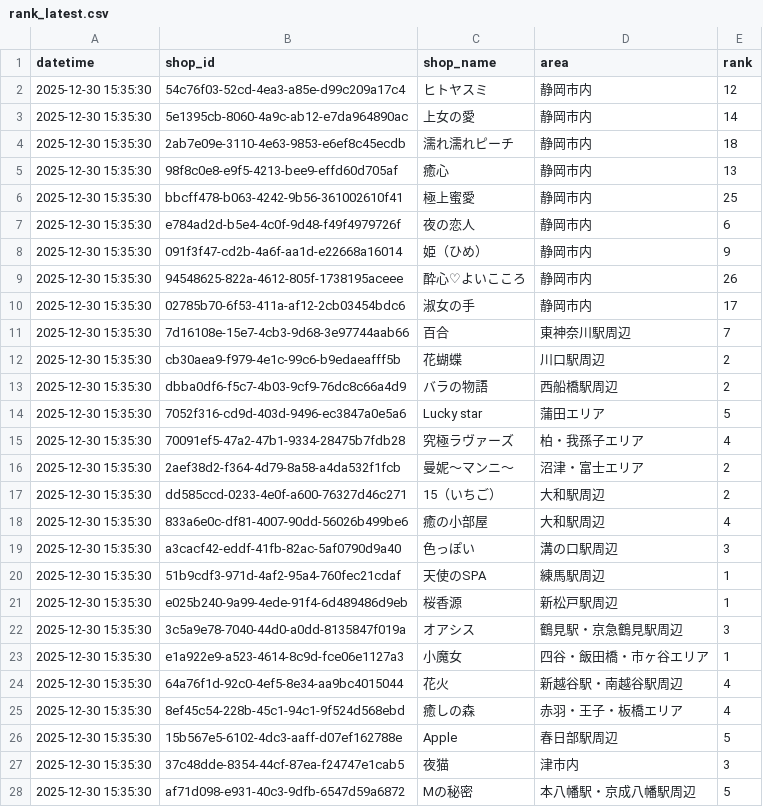
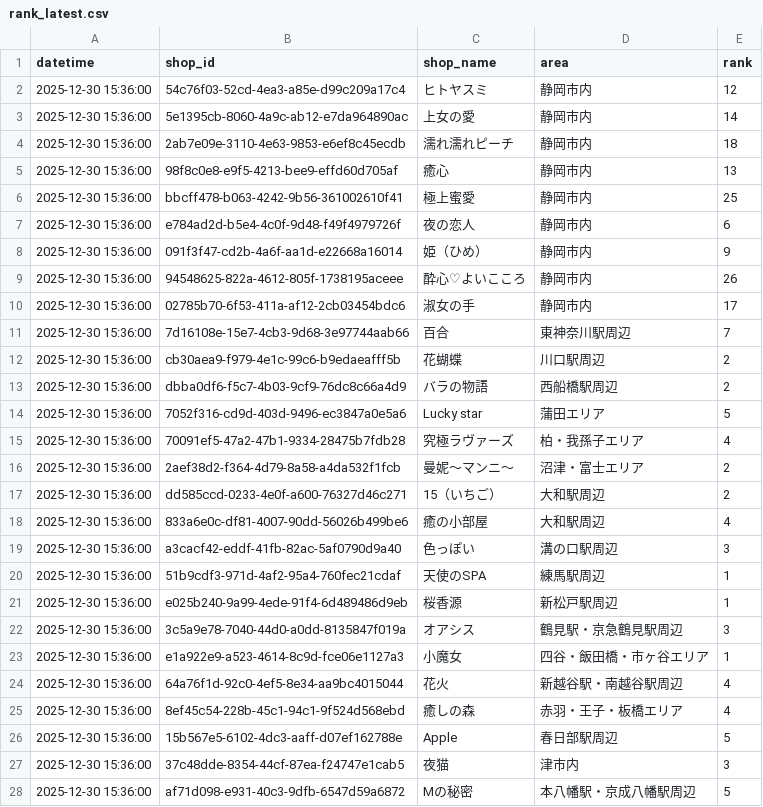
Before and after one commit to k-namickey/rank-tracker, a CSV file: rank_latest.csv, drawn as a sheet; only a part is shown; the diff covers the shown part only.

```diff
--- a/rank_latest.csv
+++ b/rank_latest.csv
@@ -1,28 +1,28 @@
 datetime,shop_id,shop_name,area,rank
-2025-12-30 15:35:30,54c76f03-52cd-4ea3-a85e-d99c209a17c4,ヒトヤスミ,静岡市内,12
-2025-12-30 15:35:30,5e1395cb-8060-4a9c-ab12-e7da964890ac,上女の愛,静岡市内,14
-2025-12-30 15:35:30,2ab7e09e-3110-4e63-9853-e6ef8c45ecdb,濡れ濡れピーチ,静岡市内,18
-2025-12-30 15:35:30,98f8c0e8-e9f5-4213-bee9-effd60d705af,癒心,静岡市内,13
-2025-12-30 15:35:30,bbcff478-b063-4242-9b56-361002610f41,極上蜜愛,静岡市内,25
-2025-12-30 15:35:30,e784ad2d-b5e4-4c0f-9d48-f49f4979726f,夜の恋人,静岡市内,6
-2025-12-30 15:35:30,091f3f47-cd2b-4a6f-aa1d-e22668a16014,姫（ひめ）,静岡市内,9
-2025-12-30 15:35:30,94548625-822a-4612-805f-1738195aceee,酔心♡よいこころ,静岡市内,26
-2025-12-30 15:35:30,02785b70-6f53-411a-af12-2cb03454bdc6,淑女の手,静岡市内,17
-2025-12-30 15:35:30,7d16108e-15e7-4cb3-9d68-3e97744aab66,百合,東神奈川駅周辺,7
-2025-12-30 15:35:30,cb30aea9-f979-4e1c-99c6-b9edaeafff5b,花蝴蝶,川口駅周辺,2
-2025-12-30 15:35:30,dbba0df6-f5c7-4b03-9cf9-76dc8c66a4d9,バラの物語,西船橋駅周辺,2
-2025-12-30 15:35:30,7052f316-cd9d-403d-9496-ec3847a0e5a6,Lucky star,蒲田エリア,5
-2025-12-30 15:35:30,70091ef5-47a2-47b1-9334-28475b7fdb28,究極ラヴァーズ,柏・我孫子エリア,4
-2025-12-30 15:35:30,2aef38d2-f364-4d79-8a58-a4da532f1fcb,曼妮～マンニ～,沼津・富士エリア,2
-2025-12-30 15:35:30,dd585ccd-0233-4e0f-a600-76327d46c271,15（いちご）,大和駅周辺,2
-2025-12-30 15:35:30,833a6e0c-df81-4007-90dd-56026b499be6,癒の小部屋,大和駅周辺,4
-2025-12-30 15:35:30,a3cacf42-eddf-41fb-82ac-5af0790d9a40,色っぽい,溝の口駅周辺,3
-2025-12-30 15:35:30,51b9cdf3-971d-4af2-95a4-760fec21cdaf,天使のSPA,練馬駅周辺,1
-2025-12-30 15:35:30,e025b240-9a99-4ede-91f4-6d489486d9eb,桜香源,新松戸駅周辺,1
-2025-12-30 15:35:30,3c5a9e78-7040-44d0-a0dd-8135847f019a,オアシス,鶴見駅・京急鶴見駅周辺,3
-2025-12-30 15:35:30,e1a922e9-a523-4614-8c9d-fce06e1127a3,小魔女,四谷・飯田橋・市ヶ谷エリア,1
-2025-12-30 15:35:30,64a76f1d-92c0-4ef5-8e34-aa9bc4015044,花火,新越谷駅・南越谷駅周辺,4
-2025-12-30 15:35:30,8ef45c54-228b-45c1-94c1-9f524d568ebd,癒しの森,赤羽・王子・板橋エリア,4
-2025-12-30 15:35:30,15b567e5-6102-4dc3-aaff-d07ef162788e,Apple,春日部駅周辺,5
-2025-12-30 15:35:30,37c48dde-8354-44cf-87ea-f24747e1cab5,夜猫,津市内,3
-2025-12-30 15:35:30,af71d098-e931-40c3-9dfb-6547d59a6872,Mの秘密,本八幡駅・京成八幡駅周辺,5
+2025-12-30 15:36:00,54c76f03-52cd-4ea3-a85e-d99c209a17c4,ヒトヤスミ,静岡市内,12
+2025-12-30 15:36:00,5e1395cb-8060-4a9c-ab12-e7da964890ac,上女の愛,静岡市内,14
+2025-12-30 15:36:00,2ab7e09e-3110-4e63-9853-e6ef8c45ecdb,濡れ濡れピーチ,静岡市内,18
+2025-12-30 15:36:00,98f8c0e8-e9f5-4213-bee9-effd60d705af,癒心,静岡市内,13
+2025-12-30 15:36:00,bbcff478-b063-4242-9b56-361002610f41,極上蜜愛,静岡市内,25
+2025-12-30 15:36:00,e784ad2d-b5e4-4c0f-9d48-f49f4979726f,夜の恋人,静岡市内,6
+2025-12-30 15:36:00,091f3f47-cd2b-4a6f-aa1d-e22668a16014,姫（ひめ）,静岡市内,9
+2025-12-30 15:36:00,94548625-822a-4612-805f-1738195aceee,酔心♡よいこころ,静岡市内,26
+2025-12-30 15:36:00,02785b70-6f53-411a-af12-2cb03454bdc6,淑女の手,静岡市内,17
+2025-12-30 15:36:00,7d16108e-15e7-4cb3-9d68-3e97744aab66,百合,東神奈川駅周辺,7
+2025-12-30 15:36:00,cb30aea9-f979-4e1c-99c6-b9edaeafff5b,花蝴蝶,川口駅周辺,2
+2025-12-30 15:36:00,dbba0df6-f5c7-4b03-9cf9-76dc8c66a4d9,バラの物語,西船橋駅周辺,2
+2025-12-30 15:36:00,7052f316-cd9d-403d-9496-ec3847a0e5a6,Lucky star,蒲田エリア,5
+2025-12-30 15:36:00,70091ef5-47a2-47b1-9334-28475b7fdb28,究極ラヴァーズ,柏・我孫子エリア,4
+2025-12-30 15:36:00,2aef38d2-f364-4d79-8a58-a4da532f1fcb,曼妮～マンニ～,沼津・富士エリア,2
+2025-12-30 15:36:00,dd585ccd-0233-4e0f-a600-76327d46c271,15（いちご）,大和駅周辺,2
+2025-12-30 15:36:00,833a6e0c-df81-4007-90dd-56026b499be6,癒の小部屋,大和駅周辺,4
+2025-12-30 15:36:00,a3cacf42-eddf-41fb-82ac-5af0790d9a40,色っぽい,溝の口駅周辺,3
+2025-12-30 15:36:00,51b9cdf3-971d-4af2-95a4-760fec21cdaf,天使のSPA,練馬駅周辺,1
+2025-12-30 15:36:00,e025b240-9a99-4ede-91f4-6d489486d9eb,桜香源,新松戸駅周辺,1
+2025-12-30 15:36:00,3c5a9e78-7040-44d0-a0dd-8135847f019a,オアシス,鶴見駅・京急鶴見駅周辺,3
+2025-12-30 15:36:00,e1a922e9-a523-4614-8c9d-fce06e1127a3,小魔女,四谷・飯田橋・市ヶ谷エリア,1
+2025-12-30 15:36:00,64a76f1d-92c0-4ef5-8e34-aa9bc4015044,花火,新越谷駅・南越谷駅周辺,4
+2025-12-30 15:36:00,8ef45c54-228b-45c1-94c1-9f524d568ebd,癒しの森,赤羽・王子・板橋エリア,4
+2025-12-30 15:36:00,15b567e5-6102-4dc3-aaff-d07ef162788e,Apple,春日部駅周辺,5
+2025-12-30 15:36:00,37c48dde-8354-44cf-87ea-f24747e1cab5,夜猫,津市内,3
+2025-12-30 15:36:00,af71d098-e931-40c3-9dfb-6547d59a6872,Mの秘密,本八幡駅・京成八幡駅周辺,5
```
Also changed, not shown: 2 edited cells elsewhere in this file, rank_history.csv, 29 other files.
